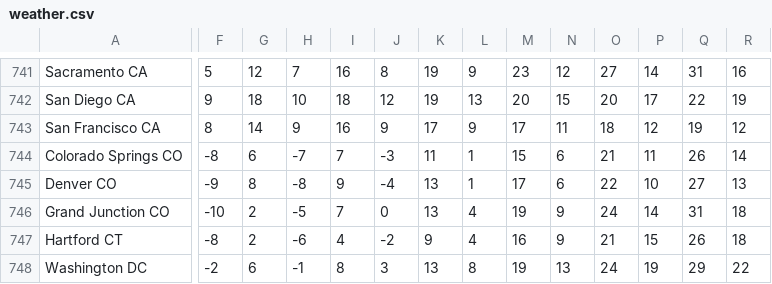
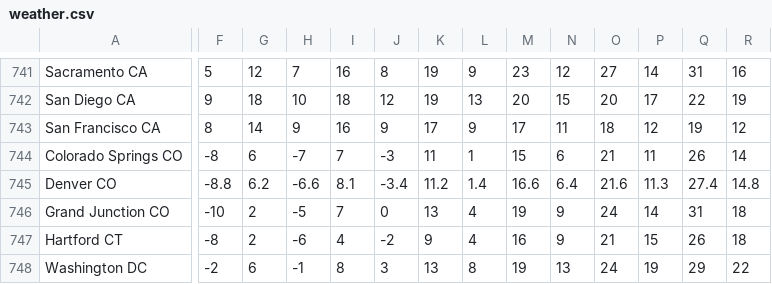
Before and after one commit to Institute-for-Future-Intelligence/aladdin, a CSV file: src/resources/weather.csv, drawn as a sheet; only a part is shown, gaps mark what is left out; the diff covers the shown part only; the diff names each change by its address in the sheet, - before the commit and + after, or states it on an @@ line.

```diff
--- a/src/resources/weather.csv
+++ b/src/resources/weather.csv
-F745: -9
+F745: -8.8
-G745: 8
+G745: 6.2
-H745: -8
+H745: -6.6
-I745: 9
+I745: 8.1
-J745: -4
+J745: -3.4
-K745: 13
+K745: 11.2
-L745: 1
+L745: 1.4
-M745: 17
+M745: 16.6
-N745: 6
+N745: 6.4
-O745: 22
+O745: 21.6
-P745: 10
+P745: 11.3
-Q745: 27
+Q745: 27.4
-R745: 13
+R745: 14.8
```
Also changed, not shown: 11 edited cells elsewhere in this file, 18 other files.
